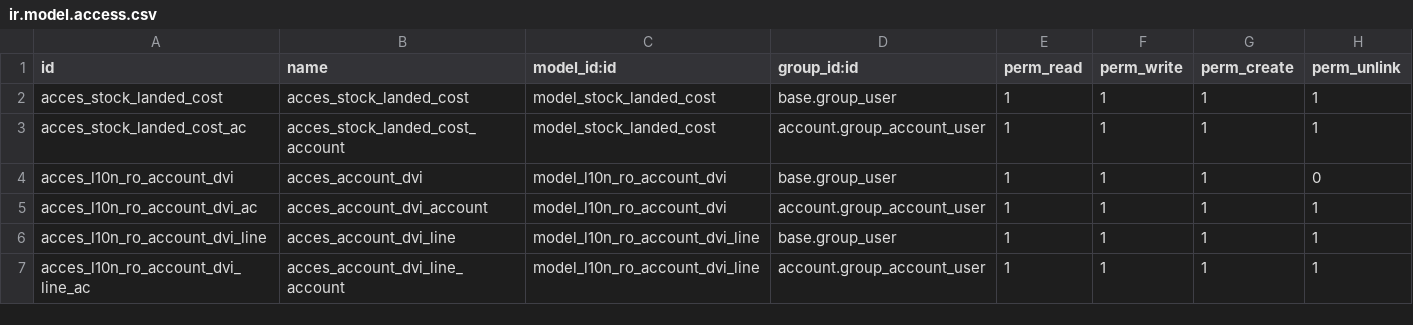
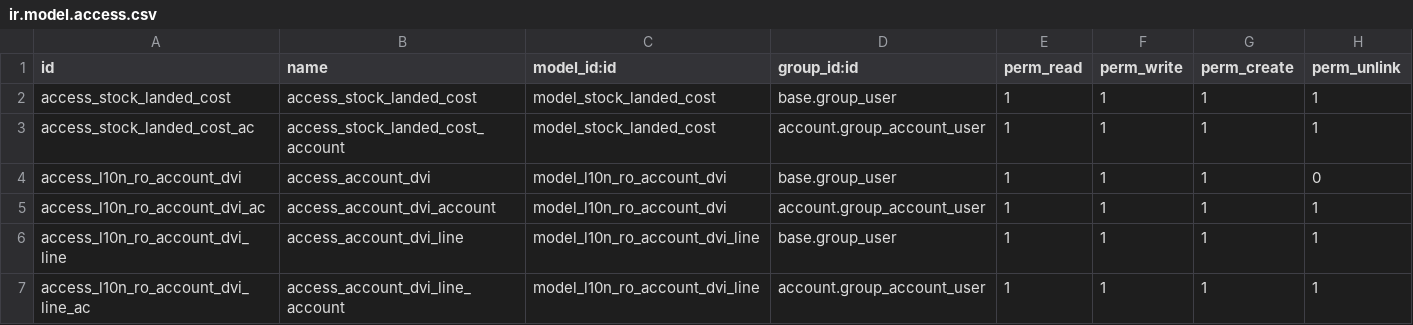
Before and after one commit to OCA/l10n-romania, a CSV file: l10n_ro_dvi/security/ir.model.access.csv, drawn as a sheet.

```diff
--- a/l10n_ro_dvi/security/ir.model.access.csv
+++ b/l10n_ro_dvi/security/ir.model.access.csv
@@ -1,7 +1,7 @@
 id,name,model_id:id,group_id:id,perm_read,perm_write,perm_create,perm_unlink
-acces_stock_landed_cost,acces_stock_landed_cost,model_stock_landed_cost,base.group_user,1,1,1,1
-acces_stock_landed_cost_ac,acces_stock_landed_cost_account,model_stock_landed_cost,account.group_account_user,1,1,1,1
-acces_l10n_ro_account_dvi,acces_account_dvi,model_l10n_ro_account_dvi,base.group_user,1,1,1,0
-acces_l10n_ro_account_dvi_ac,acces_account_dvi_account,model_l10n_ro_account_dvi,account.group_account_user,1,1,1,1
-acces_l10n_ro_account_dvi_line,acces_account_dvi_line,model_l10n_ro_account_dvi_line,base.group_user,1,1,1,1
-acces_l10n_ro_account_dvi_line_ac,acces_account_dvi_line_account,model_l10n_ro_account_dvi_line,account.group_account_user,1,1,1,1
+access_stock_landed_cost,access_stock_landed_cost,model_stock_landed_cost,base.group_user,1,1,1,1
+access_stock_landed_cost_ac,access_stock_landed_cost_account,model_stock_landed_cost,account.group_account_user,1,1,1,1
+access_l10n_ro_account_dvi,access_account_dvi,model_l10n_ro_account_dvi,base.group_user,1,1,1,0
+access_l10n_ro_account_dvi_ac,access_account_dvi_account,model_l10n_ro_account_dvi,account.group_account_user,1,1,1,1
+access_l10n_ro_account_dvi_line,access_account_dvi_line,model_l10n_ro_account_dvi_line,base.group_user,1,1,1,1
+access_l10n_ro_account_dvi_line_ac,access_account_dvi_line_account,model_l10n_ro_account_dvi_line,account.group_account_user,1,1,1,1
```
Also changed, not shown: 5 other files.
